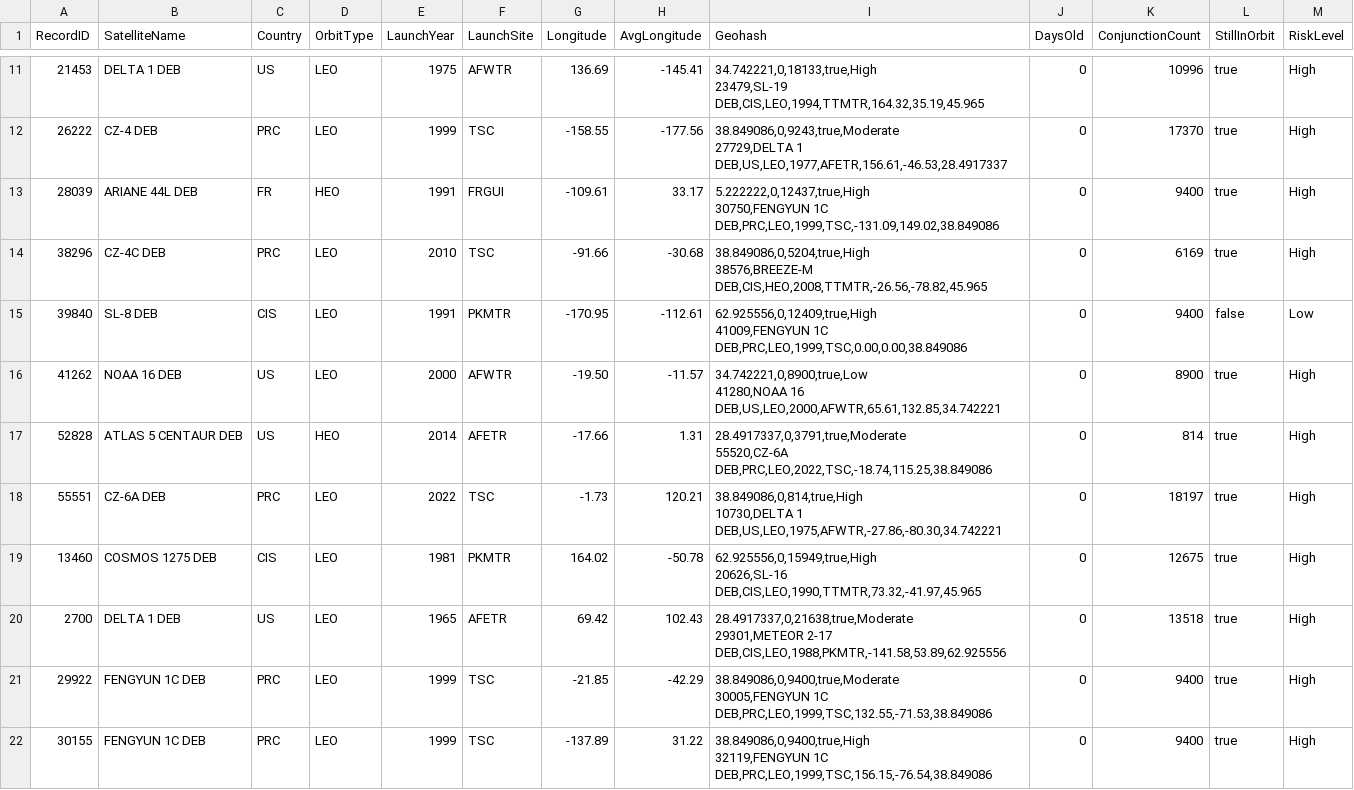
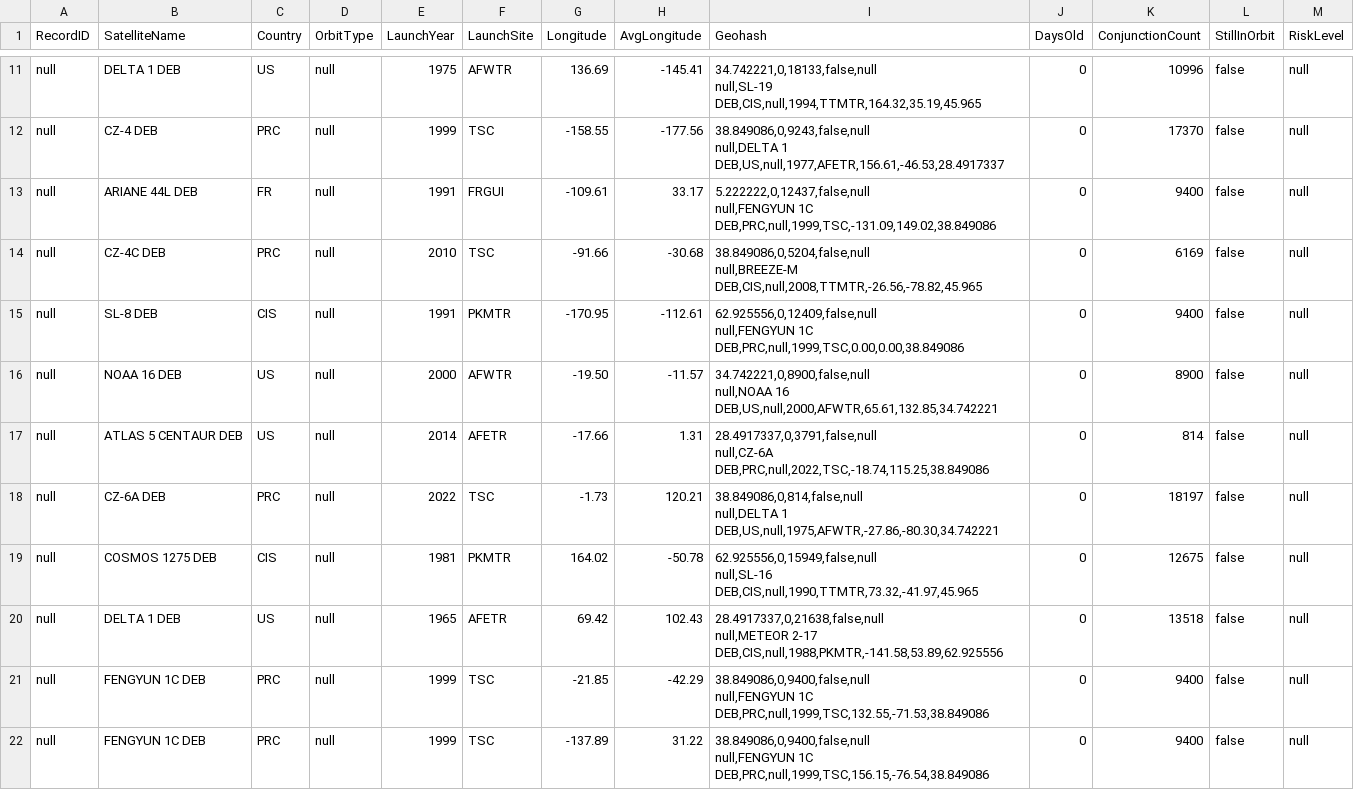
Before and after one commit to Aestrada50/OOP_project, a CSV file: debris_tracking_report.csv, drawn as a sheet; only a part is shown, gaps mark what is left out; the diff covers the shown part only.

```diff
--- a/debris_tracking_report.csv
+++ b/debris_tracking_report.csv
@@ -20,24 +20,24 @@ RecordID,SatelliteName,Country,OrbitType,LaunchYear,LaunchSite,Longitude,AvgLong
-21453,DELTA 1 DEB,US,LEO,1975,AFWTR,136.69,-145.41,"34.742221,0,18133,true,High
-23479,SL-19 DEB,CIS,LEO,1994,TTMTR,164.32,35.19,"45.965,0,10996,true,High
-26222,CZ-4 DEB,PRC,LEO,1999,TSC,-158.55,-177.56,"38.849086,0,9243,true,Moderate
-27729,DELTA 1 DEB,US,LEO,1977,AFETR,156.61,-46.53,"28.4917337,0,17370,true,High
-28039,ARIANE 44L DEB,FR,HEO,1991,FRGUI,-109.61,33.17,"5.222222,0,12437,true,High
-30750,FENGYUN 1C DEB,PRC,LEO,1999,TSC,-131.09,149.02,"38.849086,0,9400,true,High
-38296,CZ-4C DEB,PRC,LEO,2010,TSC,-91.66,-30.68,"38.849086,0,5204,true,High
-38576,BREEZE-M DEB,CIS,HEO,2008,TTMTR,-26.56,-78.82,"45.965,0,6169,true,High
-39840,SL-8 DEB,CIS,LEO,1991,PKMTR,-170.95,-112.61,"62.925556,0,12409,true,High
-41009,FENGYUN 1C DEB,PRC,LEO,1999,TSC,0.00,0.00,"38.849086,0,9400,false,Low
-41262,NOAA 16 DEB,US,LEO,2000,AFWTR,-19.50,-11.57,"34.742221,0,8900,true,Low
-41280,NOAA 16 DEB,US,LEO,2000,AFWTR,65.61,132.85,"34.742221,0,8900,true,High
-52828,ATLAS 5 CENTAUR DEB,US,HEO,2014,AFETR,-17.66,1.31,"28.4917337,0,3791,true,Moderate
-55520,CZ-6A DEB,PRC,LEO,2022,TSC,-18.74,115.25,"38.849086,0,814,true,High
-55551,CZ-6A DEB,PRC,LEO,2022,TSC,-1.73,120.21,"38.849086,0,814,true,High
-10730,DELTA 1 DEB,US,LEO,1975,AFWTR,-27.86,-80.30,"34.742221,0,18197,true,High
-13460,COSMOS 1275 DEB,CIS,LEO,1981,PKMTR,164.02,-50.78,"62.925556,0,15949,true,High
-20626,SL-16 DEB,CIS,LEO,1990,TTMTR,73.32,-41.97,"45.965,0,12675,true,High
-2700,DELTA 1 DEB,US,LEO,1965,AFETR,69.42,102.43,"28.4917337,0,21638,true,Moderate
-29301,METEOR 2-17 DEB,CIS,LEO,1988,PKMTR,-141.58,53.89,"62.925556,0,13518,true,High
-29922,FENGYUN 1C DEB,PRC,LEO,1999,TSC,-21.85,-42.29,"38.849086,0,9400,true,Moderate
-30005,FENGYUN 1C DEB,PRC,LEO,1999,TSC,132.55,-71.53,"38.849086,0,9400,true,High
-30155,FENGYUN 1C DEB,PRC,LEO,1999,TSC,-137.89,31.22,"38.849086,0,9400,true,High
-32119,FENGYUN 1C DEB,PRC,LEO,1999,TSC,156.15,-76.54,"38.849086,0,9400,true,High
+null,DELTA 1 DEB,US,null,1975,AFWTR,136.69,-145.41,"34.742221,0,18133,false,null
+null,SL-19 DEB,CIS,null,1994,TTMTR,164.32,35.19,"45.965,0,10996,false,null
+null,CZ-4 DEB,PRC,null,1999,TSC,-158.55,-177.56,"38.849086,0,9243,false,null
+null,DELTA 1 DEB,US,null,1977,AFETR,156.61,-46.53,"28.4917337,0,17370,false,null
+null,ARIANE 44L DEB,FR,null,1991,FRGUI,-109.61,33.17,"5.222222,0,12437,false,null
+null,FENGYUN 1C DEB,PRC,null,1999,TSC,-131.09,149.02,"38.849086,0,9400,false,null
+null,CZ-4C DEB,PRC,null,2010,TSC,-91.66,-30.68,"38.849086,0,5204,false,null
+null,BREEZE-M DEB,CIS,null,2008,TTMTR,-26.56,-78.82,"45.965,0,6169,false,null
+null,SL-8 DEB,CIS,null,1991,PKMTR,-170.95,-112.61,"62.925556,0,12409,false,null
+null,FENGYUN 1C DEB,PRC,null,1999,TSC,0.00,0.00,"38.849086,0,9400,false,null
+null,NOAA 16 DEB,US,null,2000,AFWTR,-19.50,-11.57,"34.742221,0,8900,false,null
+null,NOAA 16 DEB,US,null,2000,AFWTR,65.61,132.85,"34.742221,0,8900,false,null
+null,ATLAS 5 CENTAUR DEB,US,null,2014,AFETR,-17.66,1.31,"28.4917337,0,3791,false,null
+null,CZ-6A DEB,PRC,null,2022,TSC,-18.74,115.25,"38.849086,0,814,false,null
+null,CZ-6A DEB,PRC,null,2022,TSC,-1.73,120.21,"38.849086,0,814,false,null
+null,DELTA 1 DEB,US,null,1975,AFWTR,-27.86,-80.30,"34.742221,0,18197,false,null
+null,COSMOS 1275 DEB,CIS,null,1981,PKMTR,164.02,-50.78,"62.925556,0,15949,false,null
+null,SL-16 DEB,CIS,null,1990,TTMTR,73.32,-41.97,"45.965,0,12675,false,null
+null,DELTA 1 DEB,US,null,1965,AFETR,69.42,102.43,"28.4917337,0,21638,false,null
+null,METEOR 2-17 DEB,CIS,null,1988,PKMTR,-141.58,53.89,"62.925556,0,13518,false,null
+null,FENGYUN 1C DEB,PRC,null,1999,TSC,-21.85,-42.29,"38.849086,0,9400,false,null
+null,FENGYUN 1C DEB,PRC,null,1999,TSC,132.55,-71.53,"38.849086,0,9400,false,null
+null,FENGYUN 1C DEB,PRC,null,1999,TSC,-137.89,31.22,"38.849086,0,9400,false,null
+null,FENGYUN 1C DEB,PRC,null,1999,TSC,156.15,-76.54,"38.849086,0,9400,false,null
```
Also changed, not shown: 59 edited cells elsewhere in this file, 10 other files.
